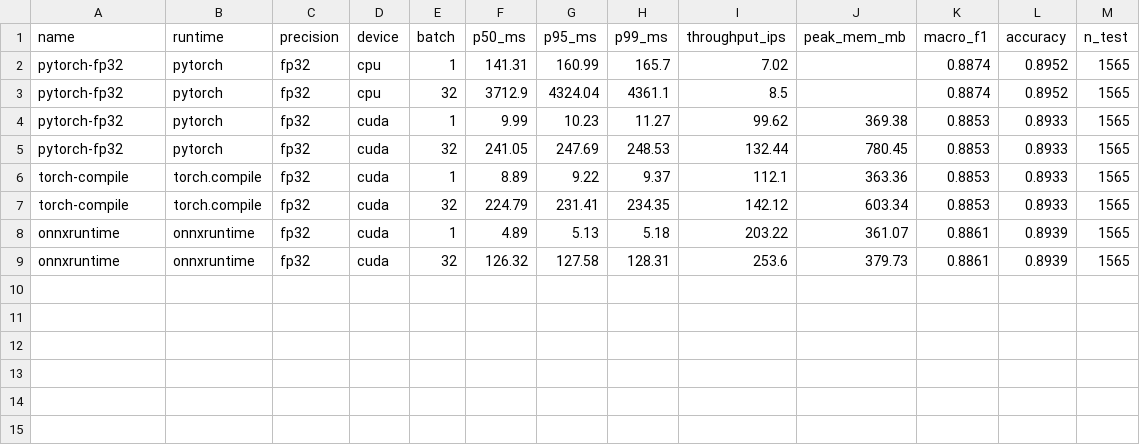
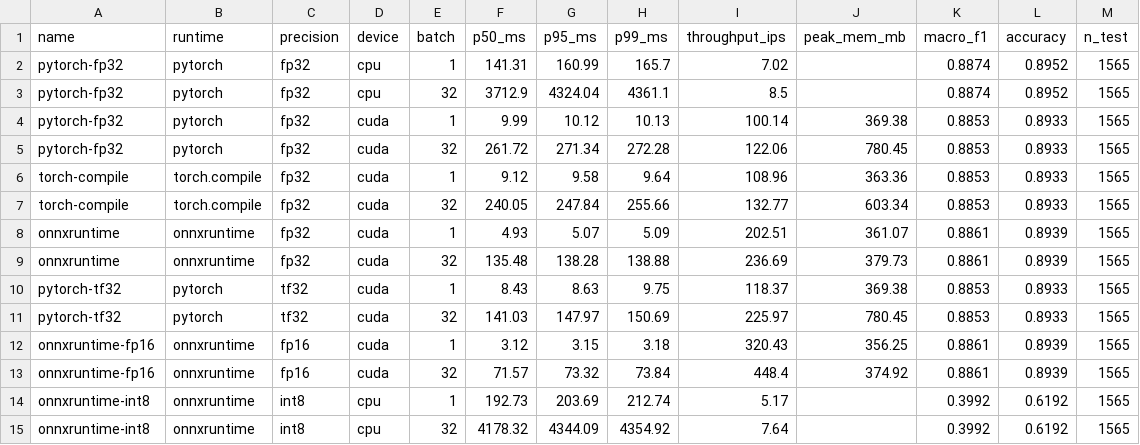
Before and after one commit to HrishiKabra/reefscan, a CSV file: edge/results.csv, drawn as a sheet.

```diff
--- a/edge/results.csv
+++ b/edge/results.csv
@@ -3,7 +3,13 @@ pytorch-fp32,pytorch,fp32,cpu,1,141.31,160.99,165.7,7.02,,0.8874,0.8952,1565
 pytorch-fp32,pytorch,fp32,cpu,32,3712.9,4324.04,4361.1,8.5,,0.8874,0.8952,1565
-pytorch-fp32,pytorch,fp32,cuda,1,9.99,10.23,11.27,99.62,369.38,0.8853,0.8933,1565
-pytorch-fp32,pytorch,fp32,cuda,32,241.05,247.69,248.53,132.44,780.45,0.8853,0.8933,1565
-torch-compile,torch.compile,fp32,cuda,1,8.89,9.22,9.37,112.1,363.36,0.8853,0.8933,1565
-torch-compile,torch.compile,fp32,cuda,32,224.79,231.41,234.35,142.12,603.34,0.8853,0.8933,1565
-onnxruntime,onnxruntime,fp32,cuda,1,4.89,5.13,5.18,203.22,361.07,0.8861,0.8939,1565
-onnxruntime,onnxruntime,fp32,cuda,32,126.32,127.58,128.31,253.6,379.73,0.8861,0.8939,1565
+pytorch-fp32,pytorch,fp32,cuda,1,9.99,10.12,10.13,100.14,369.38,0.8853,0.8933,1565
+pytorch-fp32,pytorch,fp32,cuda,32,261.72,271.34,272.28,122.06,780.45,0.8853,0.8933,1565
+torch-compile,torch.compile,fp32,cuda,1,9.12,9.58,9.64,108.96,363.36,0.8853,0.8933,1565
+torch-compile,torch.compile,fp32,cuda,32,240.05,247.84,255.66,132.77,603.34,0.8853,0.8933,1565
+onnxruntime,onnxruntime,fp32,cuda,1,4.93,5.07,5.09,202.51,361.07,0.8861,0.8939,1565
+onnxruntime,onnxruntime,fp32,cuda,32,135.48,138.28,138.88,236.69,379.73,0.8861,0.8939,1565
+pytorch-tf32,pytorch,tf32,cuda,1,8.43,8.63,9.75,118.37,369.38,0.8853,0.8933,1565
+pytorch-tf32,pytorch,tf32,cuda,32,141.03,147.97,150.69,225.97,780.45,0.8853,0.8933,1565
+onnxruntime-fp16,onnxruntime,fp16,cuda,1,3.12,3.15,3.18,320.43,356.25,0.8861,0.8939,1565
+onnxruntime-fp16,onnxruntime,fp16,cuda,32,71.57,73.32,73.84,448.4,374.92,0.8861,0.8939,1565
+onnxruntime-int8,onnxruntime,int8,cpu,1,192.73,203.69,212.74,5.17,,0.3992,0.6192,1565
+onnxruntime-int8,onnxruntime,int8,cpu,32,4178.32,4344.09,4354.92,7.64,,0.3992,0.6192,1565
```
Also changed, not shown: 3 other files.
